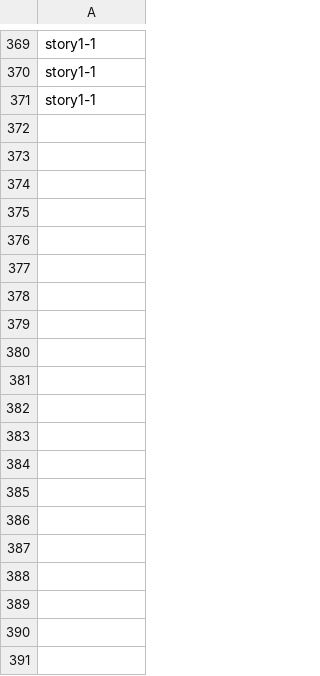
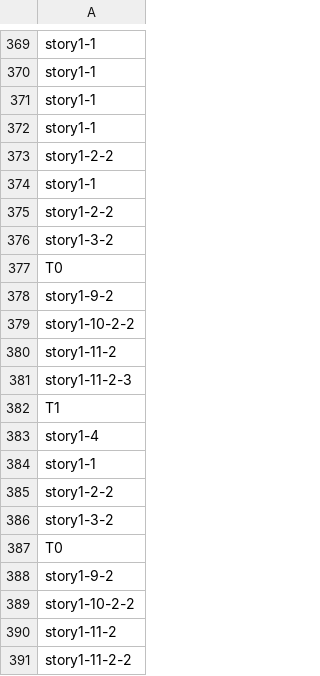
Before and after one commit to kinokokuma/DigitalLiteracy, a CSV file: Assets/CSV/Story1__LOG.csv, drawn as a sheet; only a part is shown, gaps mark what is left out; the diff covers the shown part only; the diff names each change by its address in the sheet, - before the commit and + after, or states it on an @@ line.

```diff
--- a/Assets/CSV/Story1__LOG.csv
+++ b/Assets/CSV/Story1__LOG.csv
+row 372: story1-1
+row 373: story1-2-2
+row 374: story1-1
+row 375: story1-2-2
+row 376: story1-3-2
+row 377: T0
+row 378: story1-9-2
+row 379: story1-10-2-2
+row 380: story1-11-2
+row 381: story1-11-2-3
+row 382: T1
+row 383: story1-4
+row 384: story1-1
+row 385: story1-2-2
+row 386: story1-3-2
+row 387: T0
+row 388: story1-9-2
+row 389: story1-10-2-2
+row 390: story1-11-2
+row 391: story1-11-2-2
```
Also changed, not shown: 12 added rows elsewhere in this file, 12 other files.
